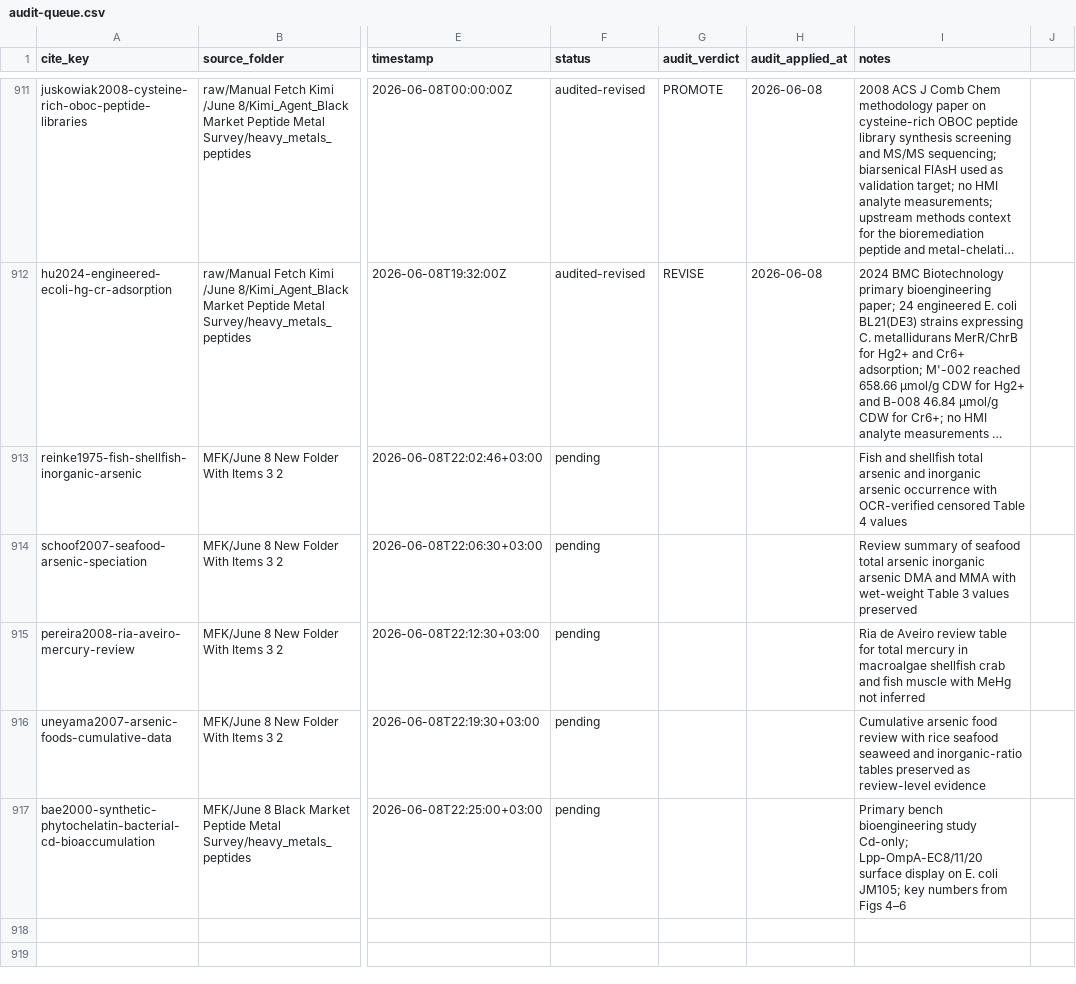
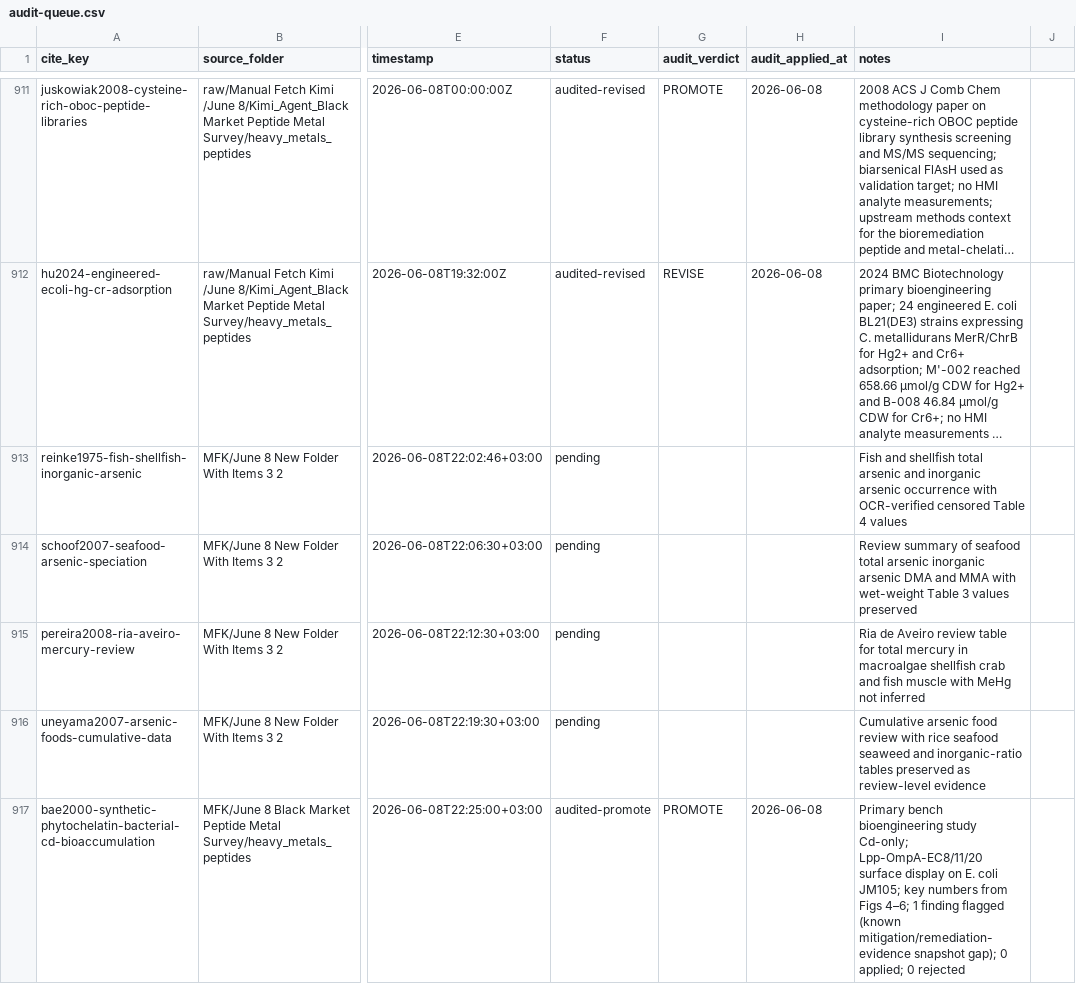
Before and after one commit to paleofoundation/heavymetalindex, a CSV file: data/evidence/audit-queue.csv, drawn as a sheet; only a part is shown, gaps mark what is left out; long unchanged cells end in …; the diff names each change by its address in the sheet, - before the commit and + after, or states it on an @@ line.

```diff
--- a/data/evidence/audit-queue.csv
+++ b/data/evidence/audit-queue.csv
-F917 (status): pending
+F917 (status): audited-promote
-G917 (audit_verdict): (empty)
+G917 (audit_verdict): PROMOTE
-H917 (audit_applied_at): (empty)
+H917 (audit_applied_at): 2026-06-08
-I917 (notes): …from Figs 4–6
+I917 (notes): …from Figs 4–6; 1 finding flagged (known mitigation/remediation-evidence snapshot gap); 0 applied; 0 rejected
```
Also changed, not shown: 1 other file.
